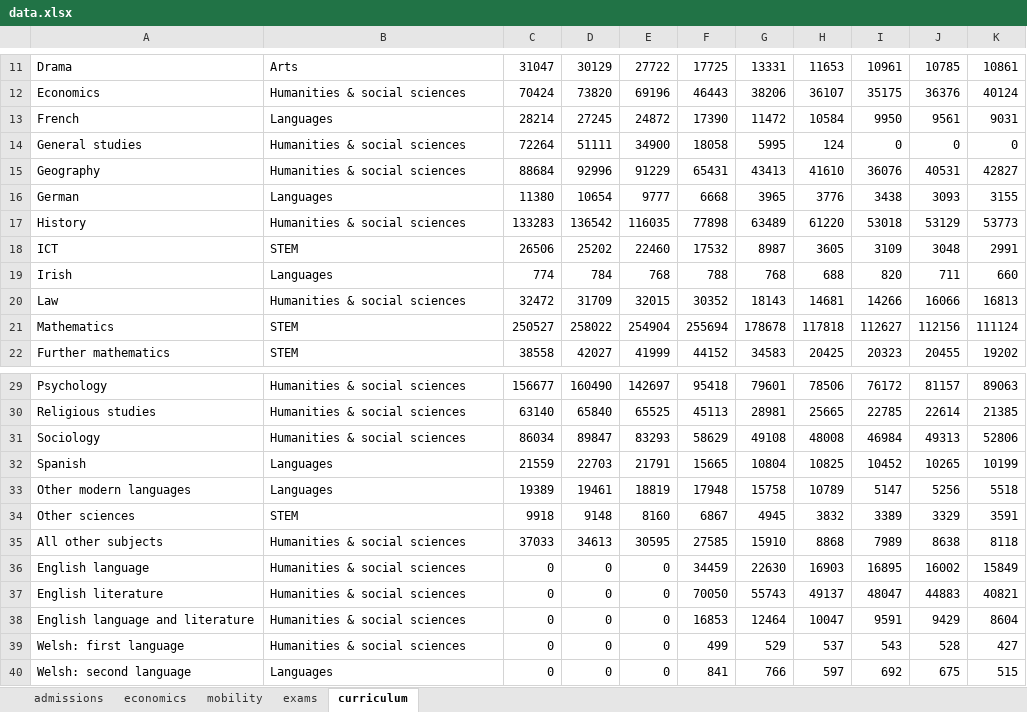
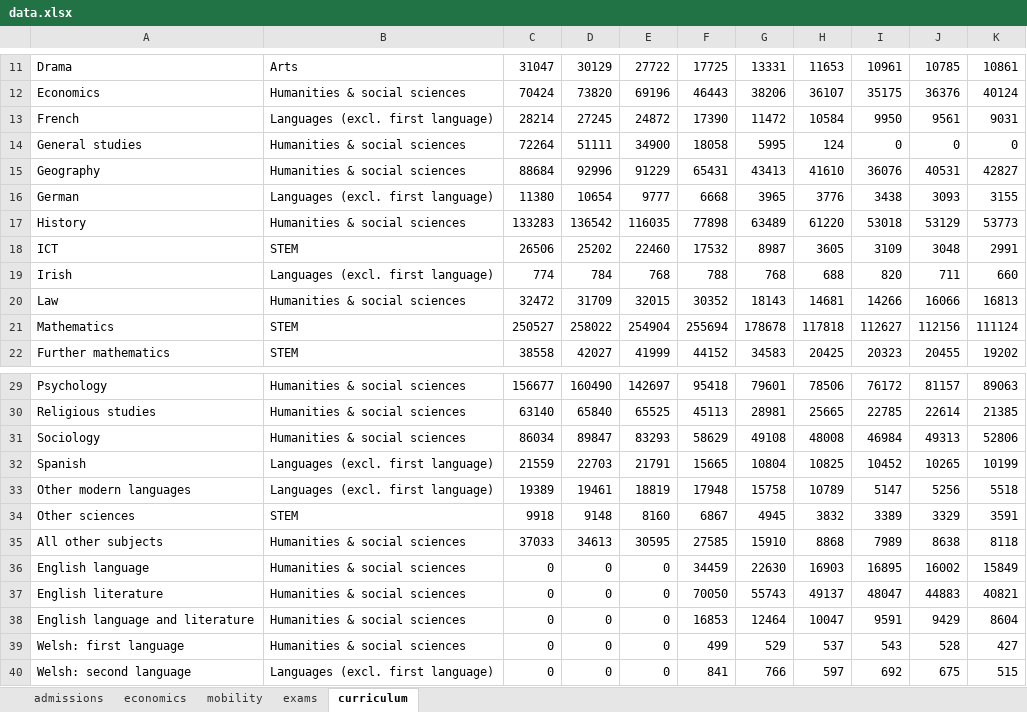
Before and after one commit to rohanselvaradov/EPQ, an Excel workbook: data.xlsx, sheet curriculum, drawn as a sheet; only a part is shown, gaps mark what is left out; values as stored, in another font and other column widths than the file's, no borders; the diff names each change by its address in the sheet, - before the commit and + after, or states it on an @@ line.

```diff
--- a/data.xlsx (sheet curriculum)
+++ b/data.xlsx (sheet curriculum)
-B13: Languages
+B13: Languages (excl. first language)
-B16: Languages
+B16: Languages (excl. first language)
-B19: Languages
+B19: Languages (excl. first language)
-B32:B33: Languages
+B32:B33: Languages (excl. first language)
-B40: Languages
+B40: Languages (excl. first language)
```
Also changed, not shown: 6 other files.
